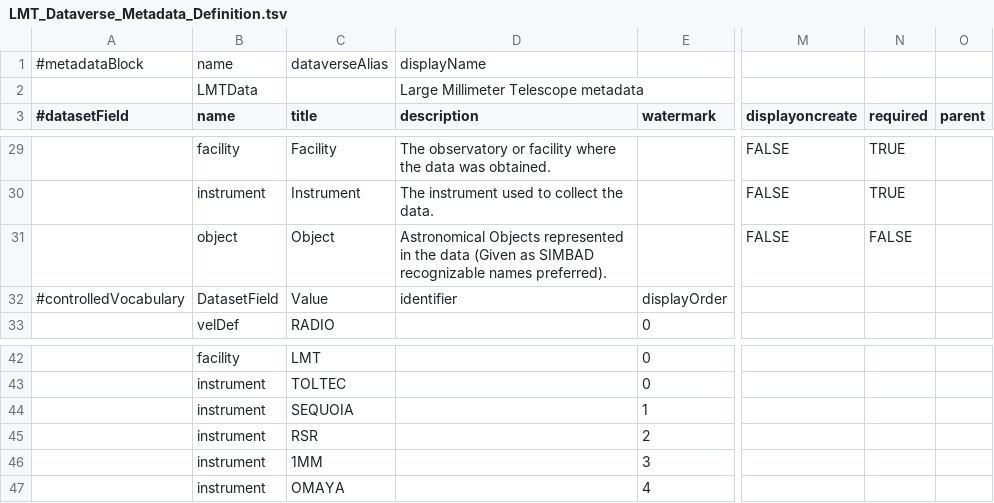
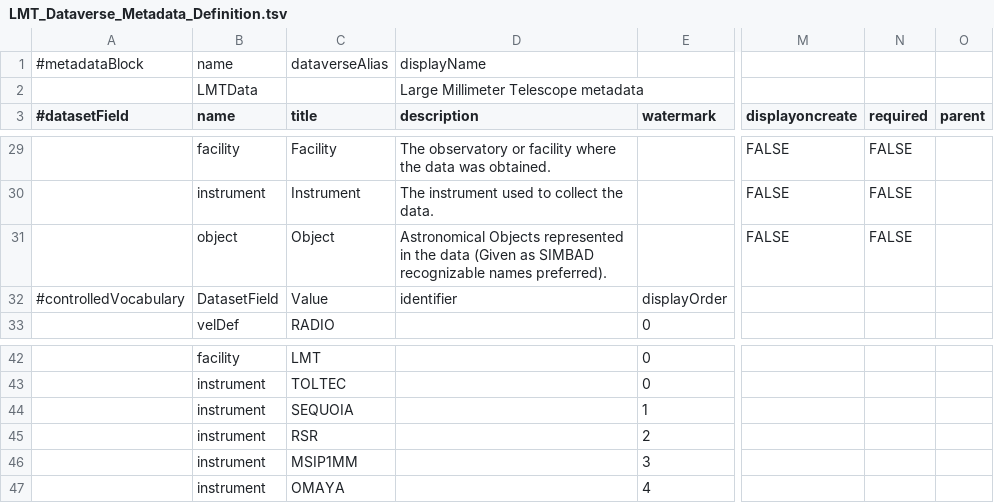
Before and after one commit to toltec-astro/dvpipe, a TSV file: dvpipe/aux/LMT_Dataverse_Metadata_Definition.tsv, drawn as a sheet; only a part is shown, gaps mark what is left out; the diff covers the shown part only; the diff names each change by its address in the sheet, - before the commit and + after, or states it on an @@ line.

```diff
--- a/dvpipe/aux/LMT_Dataverse_Metadata_Definition.tsv
+++ b/dvpipe/aux/LMT_Dataverse_Metadata_Definition.tsv
-N29:N30 (required): TRUE
+N29:N30 (required): FALSE
-C46 (title): 1MM
+C46 (title): MSIP1MM
```
Also changed, not shown: 23 edited cells elsewhere in this file, dvpipe/aux/LMTMetaDatablock.csv.
